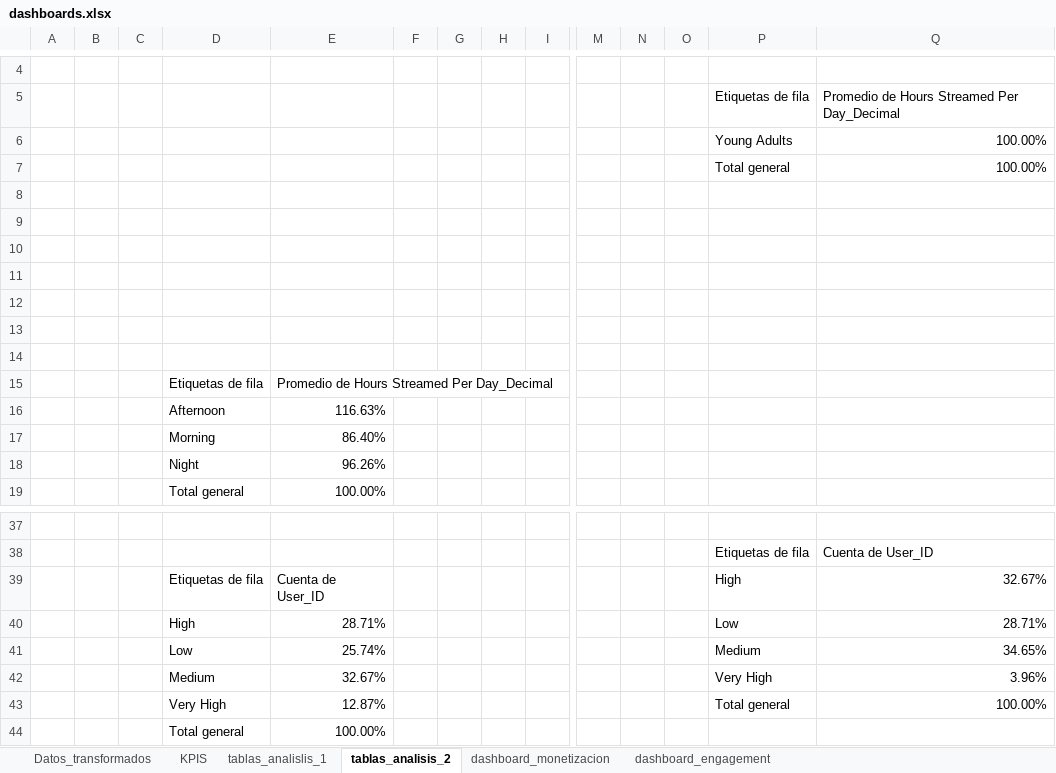
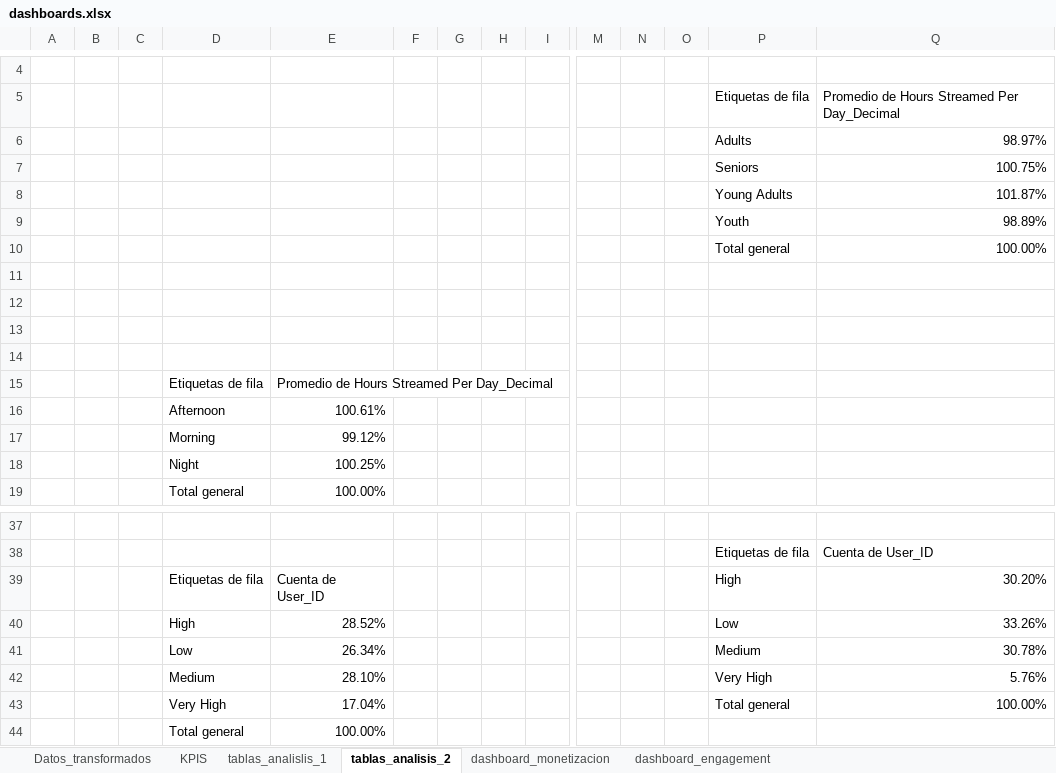
Before and after one commit to GabrielledaSilvaSena/EDA_GlobalMusicStreaming_excel, an Excel workbook: Excels/dashboards.xlsx, sheet tablas_analisis_2, drawn as a sheet; only a part is shown, gaps mark what is left out; values as stored, in another font and other column widths than the file's, no borders; charts and pictures not drawn; removed rows and columns are numbered as before the commit, all else as after; rows hold the shown columns only; the diff names each change by its address in the sheet, - before the commit and + after, or states it on an @@ line.

Commit message:
dashboards

```diff
--- a/Excels/dashboards.xlsx (sheet tablas_analisis_2)
+++ b/Excels/dashboards.xlsx (sheet tablas_analisis_2)
-row 6:  |  |  |  |  |  |  |  |  |  |  |  | Young Adults | 100.00%
+row 6:  |  |  |  |  |  |  |  |  |  |  |  | Adults | 98.97%
+row 7:  |  |  |  |  |  |  |  |  |  |  |  | Seniors | 100.75%
+row 8:  |  |  |  |  |  |  |  |  |  |  |  | Young Adults | 101.87%
+row 9:  |  |  |  |  |  |  |  |  |  |  |  | Youth | 98.89%
-row 12: (empty)
-row 13: (empty)
-row 14: (empty)
-E16: 116.63%
+E16: 100.61%
-E17: 86.40%
+E17: 99.12%
-E18: 96.26%
+E18: 100.25%
-Q39: 32.67%
+Q39: 30.20%
-E40: 28.71%
+E40: 28.52%
-Q40: 28.71%
+Q40: 33.26%
-E41: 25.74%
+E41: 26.34%
-Q41: 34.65%
+Q41: 30.78%
-E42: 32.67%
+E42: 28.10%
-Q42: 3.96%
+Q42: 5.76%
-E43: 12.87%
+E43: 17.04%
```
Also changed, not shown: charts or pictures, 1 other file.
